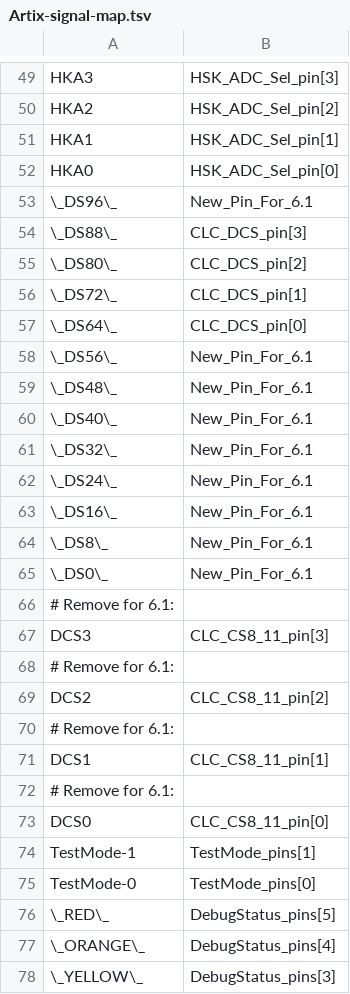
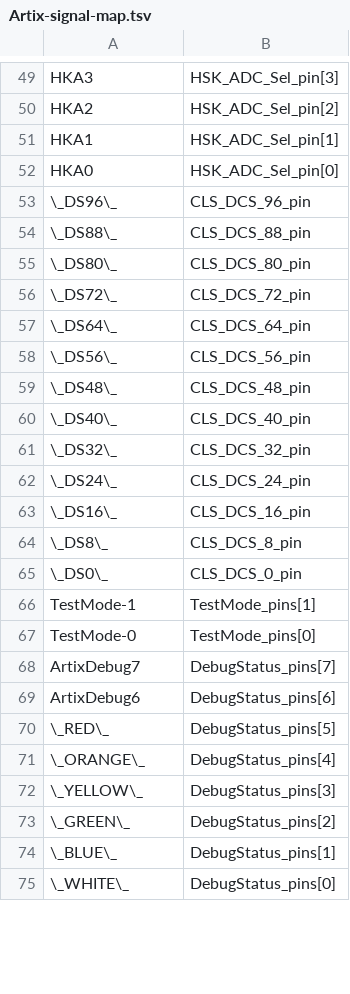
Before and after one commit to TESScience/FPE, a TSV file: AE/Schematic/Artix-signal-map.tsv, drawn as a sheet; only a part is shown, gaps mark what is left out; the shorter side is filled out with more unchanged rows; the diff covers the shown part only.

```diff
--- a/AE/Schematic/Artix-signal-map.tsv
+++ b/AE/Schematic/Artix-signal-map.tsv
@@ -52,25 +52,19 @@ HKA1	HSK_ADC_Sel_pin[1]
 HKA0	HSK_ADC_Sel_pin[0]
-\_DS96\_	New_Pin_For_6.1
-\_DS88\_	CLC_DCS_pin[3]
-\_DS80\_	CLC_DCS_pin[2]
-\_DS72\_	CLC_DCS_pin[1]
-\_DS64\_	CLC_DCS_pin[0]
-\_DS56\_	New_Pin_For_6.1
-\_DS48\_	New_Pin_For_6.1
-\_DS40\_	New_Pin_For_6.1
-\_DS32\_	New_Pin_For_6.1
-\_DS24\_	New_Pin_For_6.1
-\_DS16\_	New_Pin_For_6.1
-\_DS8\_	New_Pin_For_6.1
-\_DS0\_	New_Pin_For_6.1
-# Remove for 6.1:
-DCS3	CLC_CS8_11_pin[3]
-# Remove for 6.1:
-DCS2	CLC_CS8_11_pin[2]
-# Remove for 6.1:
-DCS1	CLC_CS8_11_pin[1]
-# Remove for 6.1:
-DCS0	CLC_CS8_11_pin[0]
+\_DS96\_	CLS_DCS_96_pin
+\_DS88\_	CLS_DCS_88_pin
+\_DS80\_	CLS_DCS_80_pin
+\_DS72\_	CLS_DCS_72_pin
+\_DS64\_	CLS_DCS_64_pin
+\_DS56\_	CLS_DCS_56_pin
+\_DS48\_	CLS_DCS_48_pin
+\_DS40\_	CLS_DCS_40_pin
+\_DS32\_	CLS_DCS_32_pin
+\_DS24\_	CLS_DCS_24_pin
+\_DS16\_	CLS_DCS_16_pin
+\_DS8\_	CLS_DCS_8_pin
+\_DS0\_	CLS_DCS_0_pin
 TestMode-1	TestMode_pins[1]
 TestMode-0	TestMode_pins[0]
+ArtixDebug7	DebugStatus_pins[7]
+ArtixDebug6	DebugStatus_pins[6]
 \_RED\_	DebugStatus_pins[5]
```
Also changed, not shown: 1 added row and 18 edited cells elsewhere in this file, AE/Schematic/ArtixPinout.csv.
